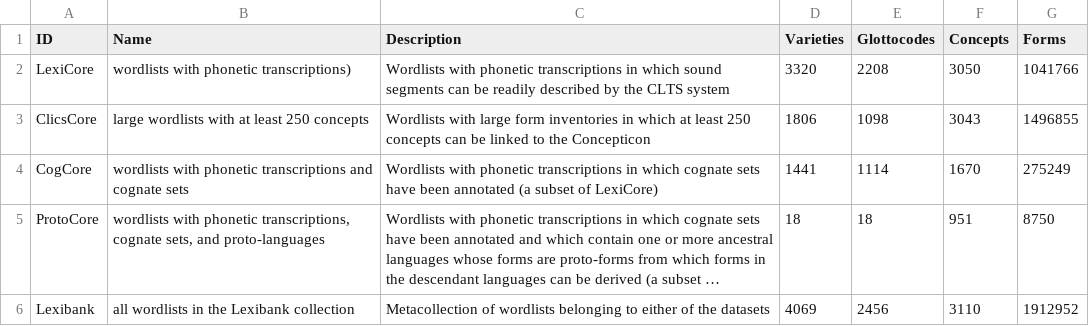
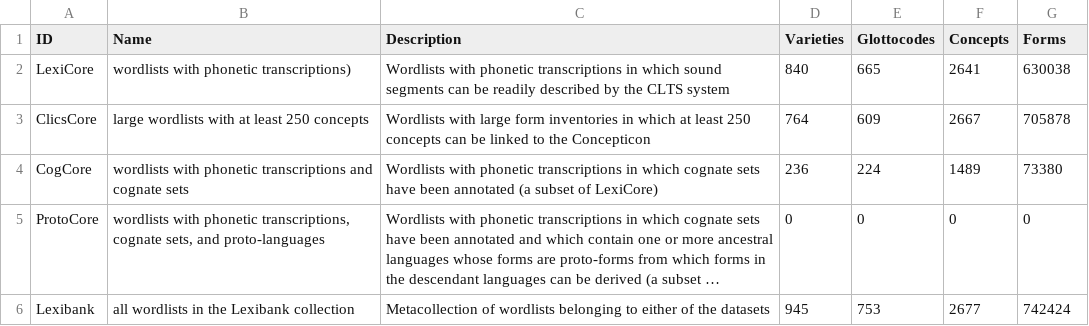
Before and after one commit to lexibank/lexibank-analysed, a CSV file: cldf/collections.csv, drawn as a sheet; long unchanged cells end in …; the diff names each change by its address in the sheet, - before the commit and + after, or states it on an @@ line.

```diff
--- a/cldf/collections.csv
+++ b/cldf/collections.csv
-D2 (Varieties): 3320
+D2 (Varieties): 840
-E2 (Glottocodes): 2208
+E2 (Glottocodes): 665
-F2 (Concepts): 3050
+F2 (Concepts): 2641
-G2 (Forms): 1041766
+G2 (Forms): 630038
-D3 (Varieties): 1806
+D3 (Varieties): 764
-E3 (Glottocodes): 1098
+E3 (Glottocodes): 609
-F3 (Concepts): 3043
+F3 (Concepts): 2667
-G3 (Forms): 1496855
+G3 (Forms): 705878
-D4 (Varieties): 1441
+D4 (Varieties): 236
-E4 (Glottocodes): 1114
+E4 (Glottocodes): 224
-F4 (Concepts): 1670
+F4 (Concepts): 1489
-G4 (Forms): 275249
+G4 (Forms): 73380
-D5 (Varieties): 18
+D5 (Varieties): 0
-E5 (Glottocodes): 18
+E5 (Glottocodes): 0
-F5 (Concepts): 951
+F5 (Concepts): 0
-G5 (Forms): 8750
+G5 (Forms): 0
-D6 (Varieties): 4069
+D6 (Varieties): 945
-E6 (Glottocodes): 2456
+E6 (Glottocodes): 753
-F6 (Concepts): 3110
+F6 (Concepts): 2677
-G6 (Forms): 1912952
+G6 (Forms): 742424
```
Also changed, not shown: cldf/lexicon-features.csv, cldf/phonology-features.csv, 20 other files.
